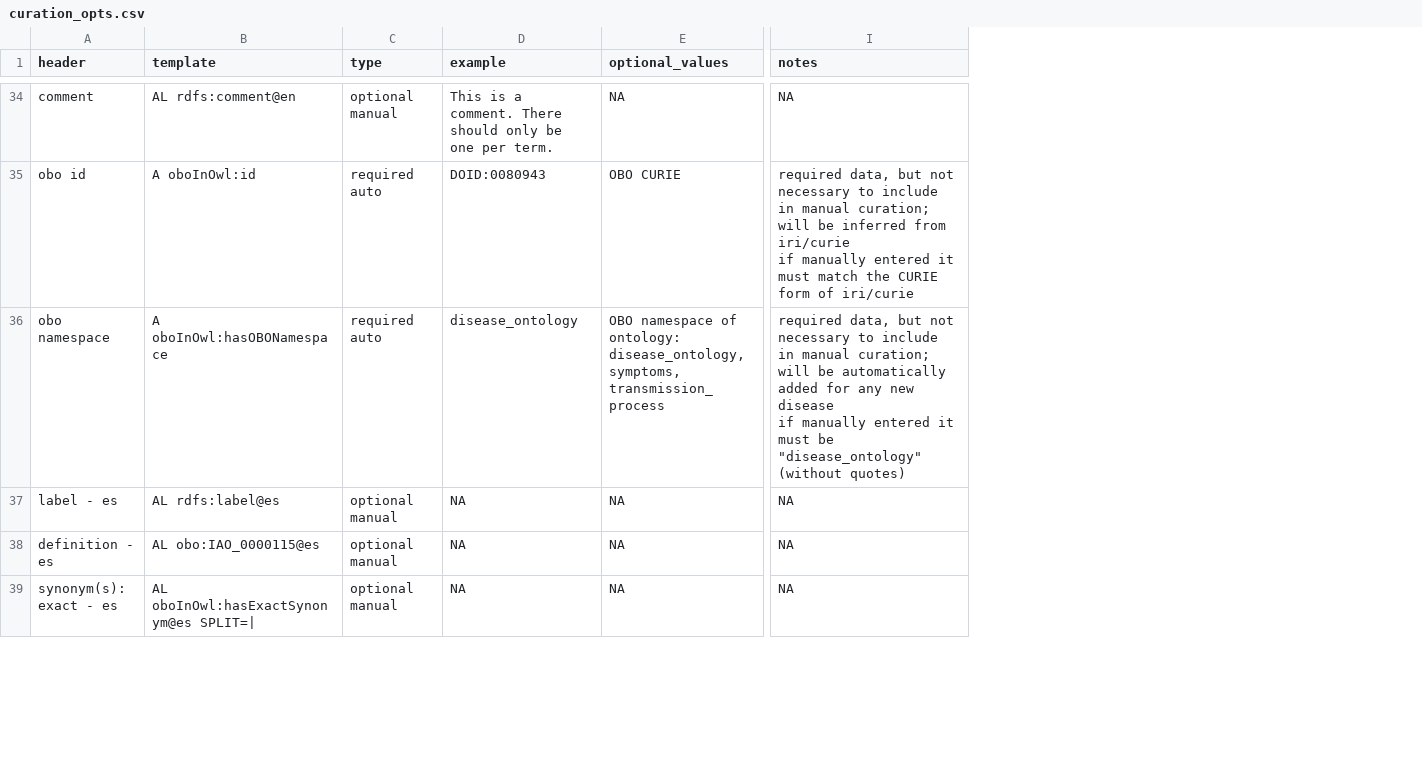
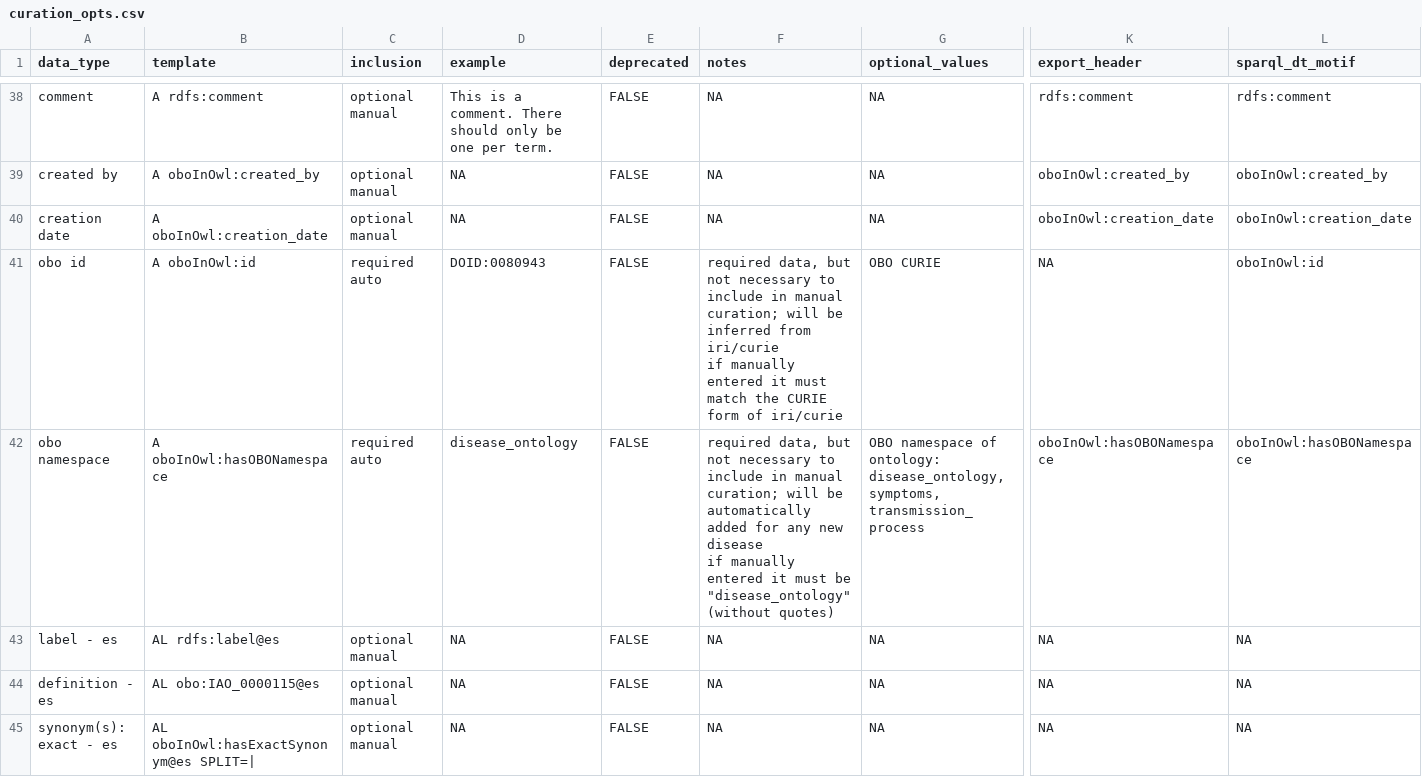
Before and after one commit to DiseaseOntology/DO.utils, a CSV file: data-raw/curation_opts.csv, drawn as a sheet; only a part is shown, gaps mark what is left out; addresses are those after the commit; rows hold the shown columns only; ↵ is a line break in a cell; the diff covers the shown part only; the diff names each change by its address in the sheet, - before the commit and + after, or states it on an @@ line.

```diff
--- a/data-raw/curation_opts.csv
+++ b/data-raw/curation_opts.csv
+column E (deprecated), row 38: FALSE; rows 41-45: all FALSE
+column F (notes), row 38: NA; rows 41-45: required data, but not necessary to include in manual curation; will be inferred from iri/curie ↵ if manually entered it must match the CURIE form of iri/curie | required data, but not necessary to include in manual curation; will be automatically added for any new disease ↵ if manually entered it must be "disease_ontology" (without quotes) | NA | NA | NA
+column L (sparql_dt_motif), row 38: rdfs:comment; rows 41-45: oboInOwl:id | oboInOwl:hasOBONamespace | NA | NA | NA
-A1: header
+A1: data_type
-C1: type
+C1: inclusion
-K1: notes
+K1: export_header
-B38 (template): AL rdfs:comment@en
+B38 (template): A rdfs:comment
-K38 (export_header): NA
+K38 (export_header): rdfs:comment
+row 39: created by | A oboInOwl:created_by | optional manual | NA | FALSE | NA | NA | oboInOwl:created_by | oboInOwl:created_by
+row 40: creation date | A oboInOwl:creation_date | optional manual | NA | FALSE | NA | NA | oboInOwl:creation_date | oboInOwl:creation_date
-K41 (export_header): required data, but not necessary to include in manual curation; will be inferred from iri/curie ↵ if manually entered it must match the CURIE form of iri/curie
+K41 (export_header): NA
-K42 (export_header): required data, but not necessary to include in manual curation; will be automatically added for any new disease ↵ if manually entered it must be "disease_ontology" (without quotes)
+K42 (export_header): oboInOwl:hasOBONamespace
```
Also changed, not shown: 6 added rows, 2 removed rows and 52 edited cells elsewhere in this file, 18 other files.
